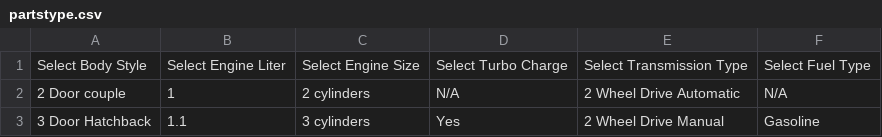
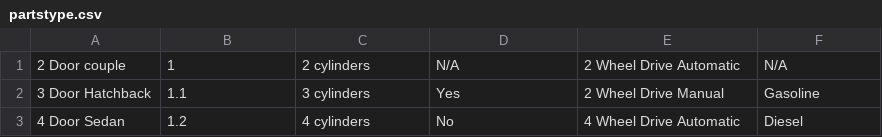
Before and after one commit to theshivaprasad/New-Auto-Designs, a CSV file: partstype.csv, drawn as a sheet; only a part is shown; the shorter side is filled out with more unchanged rows.

```diff
--- a/partstype.csv
+++ b/partstype.csv
@@ -1,2 +1 @@
-Select Body Style,Select Engine Liter,Select Engine Size,Select Turbo Charge,Select Transmission Type,Select Fuel Type
 2 Door couple,1,2 cylinders,N/A,2 Wheel Drive Automatic,N/A
```
Also changed, not shown: 5 other files.
